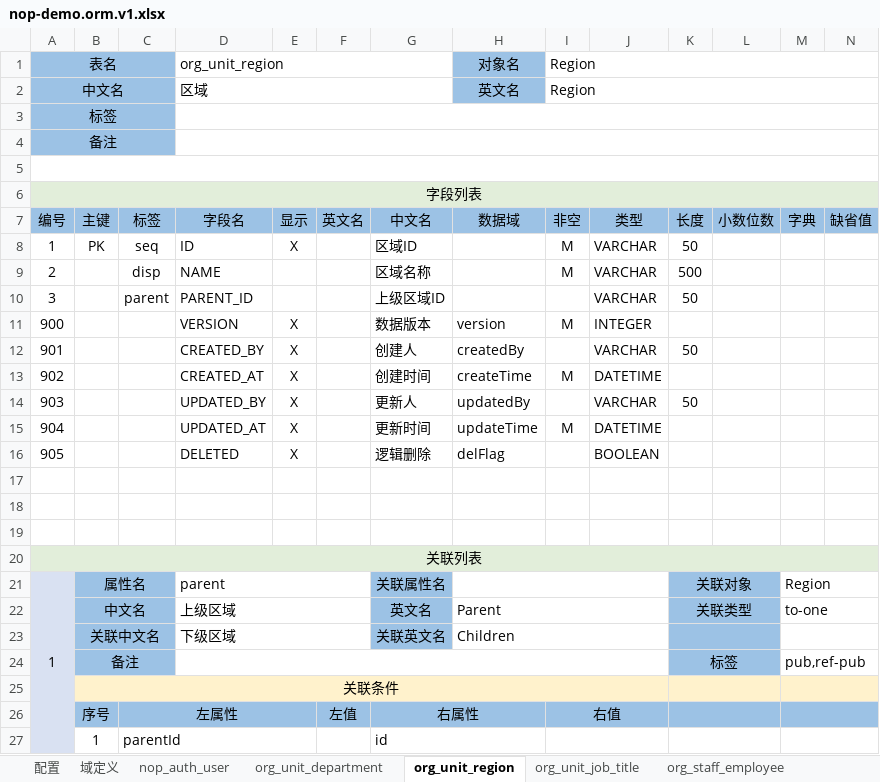
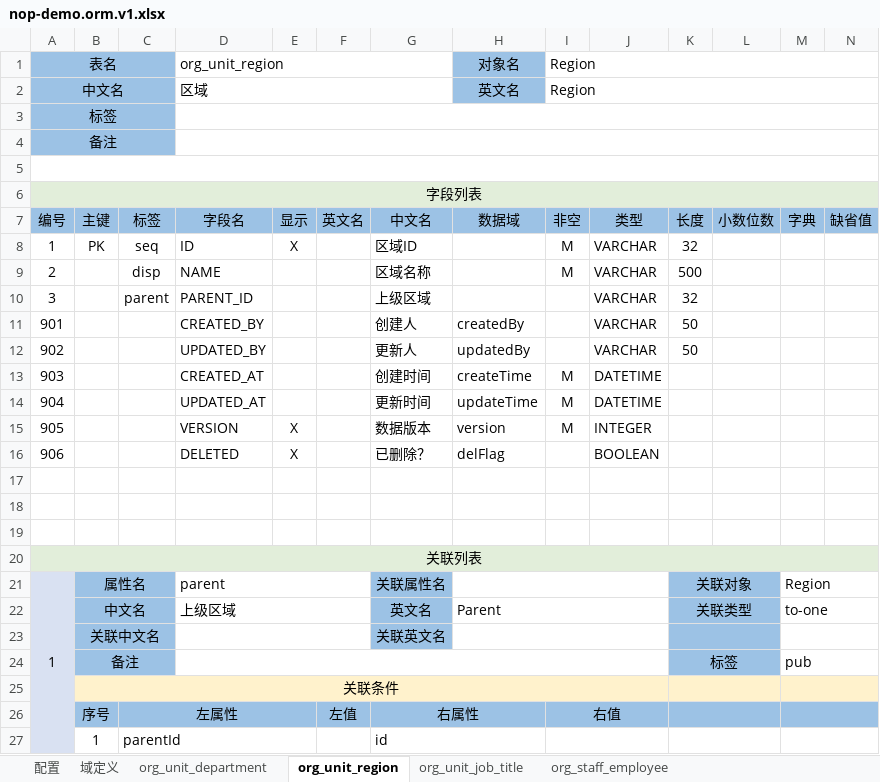
Before and after one commit to crazydan-studio/duzhou.crazydan.io, an Excel workbook: docs/100.development/800.nop/800.demo/files/nop-demo.orm.v1.xlsx, sheet org_unit_region, drawn as a sheet; only a part is shown; values as stored, in another font and other column widths than the file's, no borders; removed rows and columns are numbered as before the commit, all else as after; rows hold the shown columns only; the diff names each change by its address in the sheet, - before the commit and + after, or states it on an @@ line.

```diff
--- a/docs/100.development/800.nop/800.demo/files/nop-demo.orm.v1.xlsx (sheet org_unit_region)
+++ b/docs/100.development/800.nop/800.demo/files/nop-demo.orm.v1.xlsx (sheet org_unit_region)
-sheet tab: nop_auth_user
-K8: 50
+K8: 32
-G10: 上级区域ID
+G10: 上级区域
-K10: 50
+K10: 32
-row 11: 900 |  |  | VERSION | X |  | 数据版本 | version | M | INTEGER
-E11: X
+E11: (empty)
-row 13: 902 |  |  | CREATED_AT | X |  | 创建时间 | createTime | M | DATETIME
-A12: 903
+A12: 902
-E12: X
+E12: (empty)
+row 13: 903 |  |  | CREATED_AT |  |  | 创建时间 | createTime | M | DATETIME
-E14: X
+E14: (empty)
+row 15: 905 |  |  | VERSION | X |  | 数据版本 | version | M | INTEGER
-A16: 905
+A16: 906
-G16: 逻辑删除
+G16: 已删除？
-D23: 下级区域
+D23: (empty)
-H23: Children
+H23: (empty)
-M24: pub,ref-pub
+M24: pub
```
Also changed, not shown: sheet org_staff_employee, sheet org_unit_department, sheet org_unit_job_title, sheet 域定义, 5 other files.
